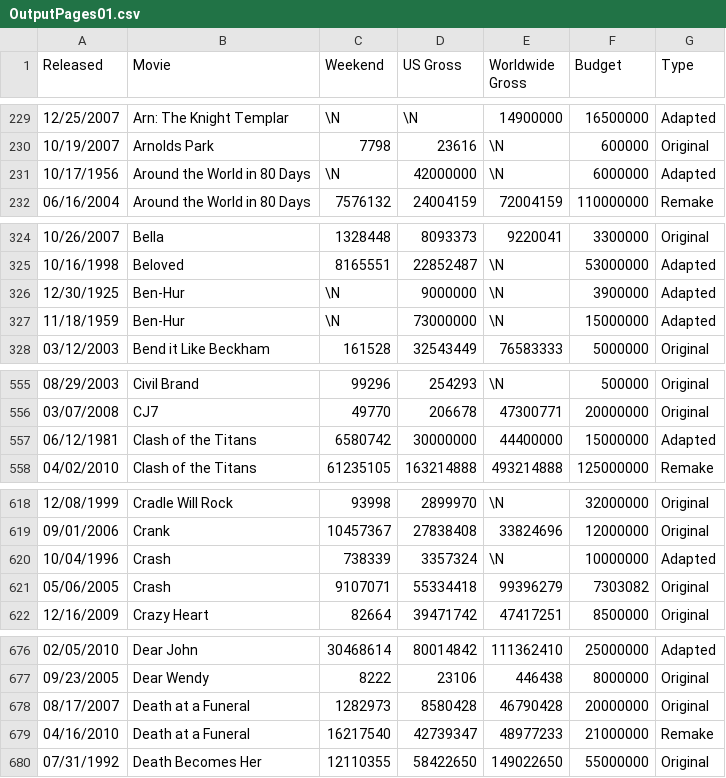
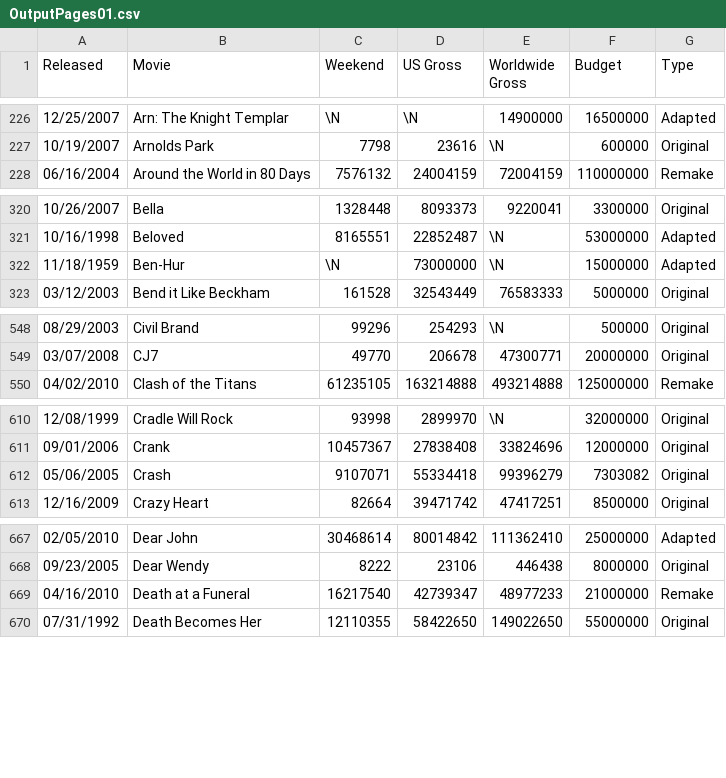
Before and after one commit to pkundurthy/flopbuster, a CSV file: data_files/OutputPages01.csv, drawn as a sheet; only a part is shown, gaps mark what is left out; the diff covers the shown part only.

```diff
--- a/data_files/OutputPages01.csv
+++ b/data_files/OutputPages01.csv
@@ -230,3 +227,2 @@ Released;Movie;Weekend;US Gross;Worldwide Gross;Budget;Type
 10/19/2007;Arnolds Park;7798;23616;\N;600000;Original
-10/17/1956;Around the World in 80 Days;\N;42000000;\N;6000000;Adapted
 06/16/2004;Around the World in 80 Days;7576132;24004159;72004159;110000000;Remake
@@ -325,3 +321,2 @@ Released;Movie;Weekend;US Gross;Worldwide Gross;Budget;Type
 10/16/1998;Beloved;8165551;22852487;\N;53000000;Adapted
-12/30/1925;Ben-Hur;\N;9000000;\N;3900000;Adapted
 11/18/1959;Ben-Hur;\N;73000000;\N;15000000;Adapted
@@ -556,3 +549,2 @@ Released;Movie;Weekend;US Gross;Worldwide Gross;Budget;Type
 03/07/2008;CJ7;49770;206678;47300771;20000000;Original
-06/12/1981;Clash of the Titans;6580742;30000000;44400000;15000000;Adapted
 04/02/2010;Clash of the Titans;61235105;163214888;493214888;125000000;Remake
@@ -619,3 +611,2 @@ Released;Movie;Weekend;US Gross;Worldwide Gross;Budget;Type
 09/01/2006;Crank;10457367;27838408;33824696;12000000;Original
-10/04/1996;Crash;738339;3357324;\N;10000000;Adapted
 05/06/2005;Crash;9107071;55334418;99396279;7303082;Original
@@ -677,3 +668,2 @@ Released;Movie;Weekend;US Gross;Worldwide Gross;Budget;Type
 09/23/2005;Dear Wendy;8222;23106;446438;8000000;Original
-08/17/2007;Death at a Funeral;1282973;8580428;46790428;20000000;Original
 04/16/2010;Death at a Funeral;16217540;42739347;48977233;21000000;Remake
```
Also changed, not shown: 14 removed rows and 3 edited cells elsewhere in this file, 7 other files.
